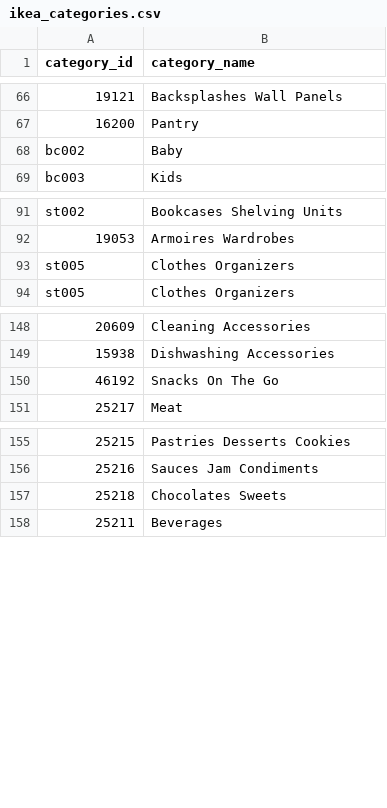
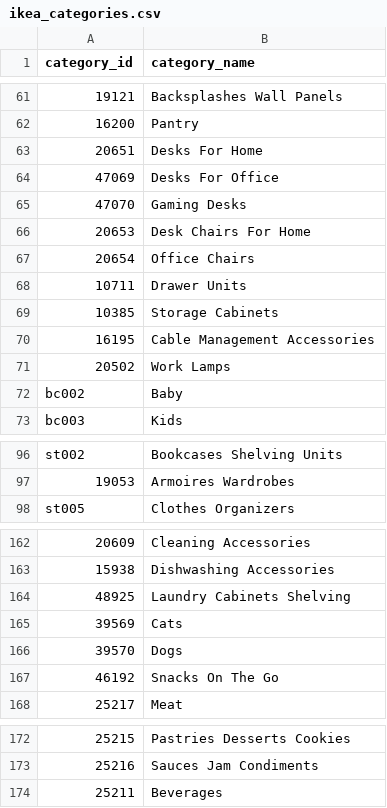
Before and after one commit to Benoolean/IkeaBot, a CSV file: core_scrape/ikea_scraper/crawled/ikea_categories.csv, drawn as a sheet; only a part is shown, gaps mark what is left out; removed rows and columns are numbered as before the commit, all else as after; the diff covers the shown part only; the diff names each change by its address in the sheet, - before the commit and + after, or states it on an @@ line.

```diff
--- a/core_scrape/ikea_scraper/crawled/ikea_categories.csv
+++ b/core_scrape/ikea_scraper/crawled/ikea_categories.csv
+row 63: 20651 | Desks For Home
+row 64: 47069 | Desks For Office
+row 65: 47070 | Gaming Desks
+row 66: 20653 | Desk Chairs For Home
+row 67: 20654 | Office Chairs
+row 68: 10711 | Drawer Units
+row 69: 10385 | Storage Cabinets
+row 70: 16195 | Cable Management Accessories
+row 71: 20502 | Work Lamps
-row 93: st005 | Clothes Organizers
+row 164: 48925 | Laundry Cabinets Shelving
@@ row 128 moved to row 165: 39569 @@
@@ row 129 moved to row 166: 39570 @@
-row 157: 25218 | Chocolates Sweets
```
Also changed, not shown: 17 added rows, 9 removed rows, 10 moved rows and 1 edited cell elsewhere in this file, 3 other files.
